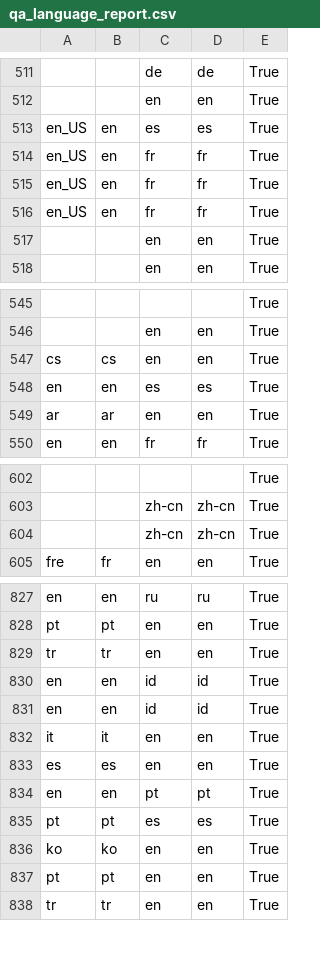
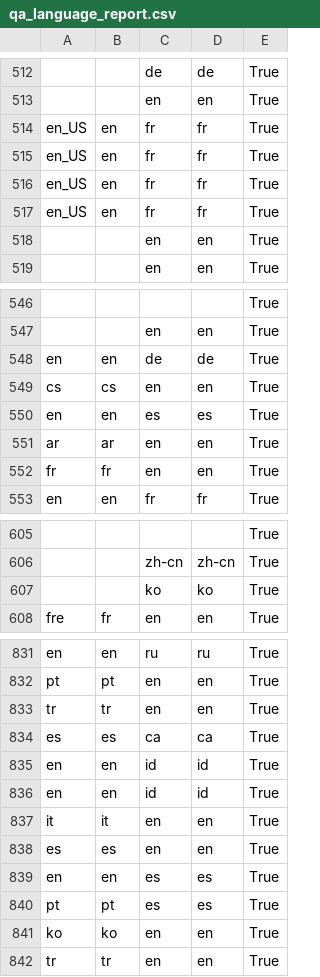
Before and after one commit to MinhHaDuong/Oeconomia-Climate-finance, a CSV file: content/tables/qa_language_report.csv, drawn as a sheet; only a part is shown, gaps mark what is left out; removed rows and columns are numbered as before the commit, all else as after; the diff covers the shown part only; the diff names each change by its address in the sheet, - before the commit and + after, or states it on an @@ line.

```diff
--- a/content/tables/qa_language_report.csv
+++ b/content/tables/qa_language_report.csv
-row 513: en_US | en | es | es | True
+row 517: en_US | en | fr | fr | True
+row 548: en | en | de | de | True
+row 552: fr | fr | en | en | True
-row 604:  |  | zh-cn | zh-cn | True
+row 607:  |  | ko | ko | True
+row 834: es | es | ca | ca | True
@@ row 834 moved to row 1187: en @@
+row 839: en | en | es | es | True
@@ row 837 moved to row 895: pt @@
```
Also changed, not shown: 13 added rows, 15 removed rows and 7 moved rows elsewhere in this file, content/tables/tab_corpus_sources.csv, 2 other files.
